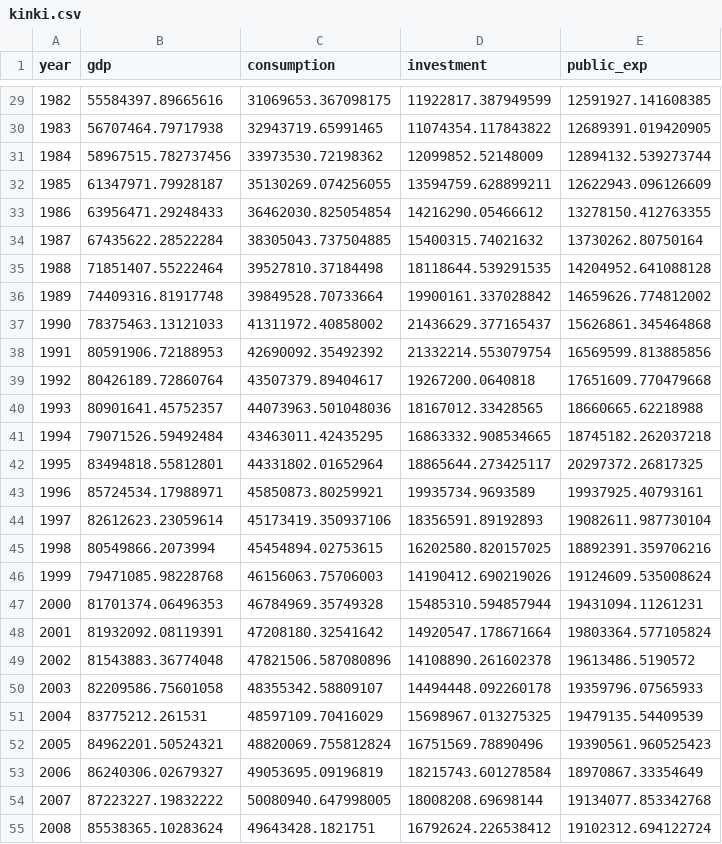
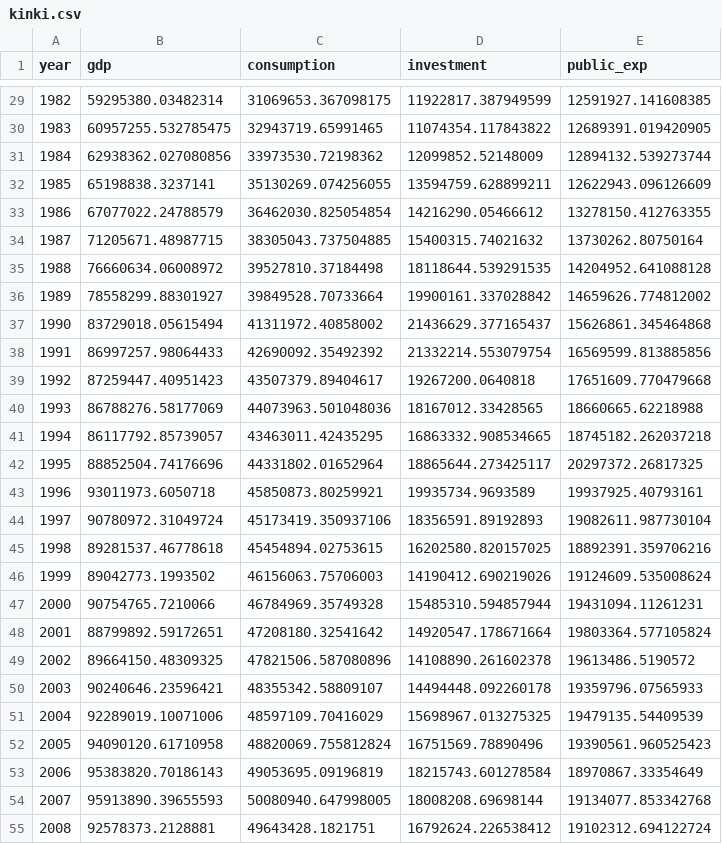
Before and after one commit to Haruyama-KobeU/jugyou, a CSV file: kinki.csv, drawn as a sheet; only a part is shown, gaps mark what is left out; the diff covers the shown part only.

```diff
--- a/kinki.csv
+++ b/kinki.csv
@@ -29,27 +29,27 @@ year,gdp,consumption,investment,public_exp
-1982,55584397.89665616,31069653.367098175,11922817.387949599,12591927.141608385
-1983,56707464.79717938,32943719.65991465,11074354.117843822,12689391.019420905
-1984,58967515.782737456,33973530.72198362,12099852.52148009,12894132.539273744
-1985,61347971.79928187,35130269.074256055,13594759.628899211,12622943.096126609
-1986,63956471.29248433,36462030.825054854,14216290.05466612,13278150.412763355
-1987,67435622.28522284,38305043.737504885,15400315.74021632,13730262.80750164
-1988,71851407.55222464,39527810.37184498,18118644.539291535,14204952.641088128
-1989,74409316.81917748,39849528.70733664,19900161.337028842,14659626.774812002
-1990,78375463.13121033,41311972.40858002,21436629.377165437,15626861.345464868
-1991,80591906.72188953,42690092.35492392,21332214.553079754,16569599.813885856
-1992,80426189.72860764,43507379.89404617,19267200.0640818,17651609.770479668
-1993,80901641.45752357,44073963.501048036,18167012.33428565,18660665.62218988
-1994,79071526.59492484,43463011.42435295,16863332.908534665,18745182.262037218
-1995,83494818.55812801,44331802.01652964,18865644.273425117,20297372.26817325
-1996,85724534.17988971,45850873.80259921,19935734.9693589,19937925.40793161
-1997,82612623.23059614,45173419.350937106,18356591.89192893,19082611.987730104
-1998,80549866.2073994,45454894.02753615,16202580.820157025,18892391.359706216
-1999,79471085.98228768,46156063.75706003,14190412.690219026,19124609.535008624
-2000,81701374.06496353,46784969.35749328,15485310.594857944,19431094.11261231
-2001,81932092.08119391,47208180.32541642,14920547.178671664,19803364.577105824
-2002,81543883.36774048,47821506.587080896,14108890.261602378,19613486.5190572
-2003,82209586.75601058,48355342.58809107,14494448.092260178,19359796.07565933
-2004,83775212.261531,48597109.70416029,15698967.013275325,19479135.54409539
-2005,84962201.50524321,48820069.755812824,16751569.78890496,19390561.960525423
-2006,86240306.02679327,49053695.09196819,18215743.601278584,18970867.33354649
-2007,87223227.19832222,50080940.647998005,18008208.69698144,19134077.853342768
-2008,85538365.10283624,49643428.1821751,16792624.226538412,19102312.694122724
+1982,59295380.03482314,31069653.367098175,11922817.387949599,12591927.141608385
+1983,60957255.532785475,32943719.65991465,11074354.117843822,12689391.019420905
+1984,62938362.027080856,33973530.72198362,12099852.52148009,12894132.539273744
+1985,65198838.3237141,35130269.074256055,13594759.628899211,12622943.096126609
+1986,67077022.24788579,36462030.825054854,14216290.05466612,13278150.412763355
+1987,71205671.48987715,38305043.737504885,15400315.74021632,13730262.80750164
+1988,76660634.06008972,39527810.37184498,18118644.539291535,14204952.641088128
+1989,78558299.88301927,39849528.70733664,19900161.337028842,14659626.774812002
+1990,83729018.05615494,41311972.40858002,21436629.377165437,15626861.345464868
+1991,86997257.98064433,42690092.35492392,21332214.553079754,16569599.813885856
+1992,87259447.40951423,43507379.89404617,19267200.0640818,17651609.770479668
+1993,86788276.58177069,44073963.501048036,18167012.33428565,18660665.62218988
+1994,86117792.85739057,43463011.42435295,16863332.908534665,18745182.262037218
+1995,88852504.74176696,44331802.01652964,18865644.273425117,20297372.26817325
+1996,93011973.6050718,45850873.80259921,19935734.9693589,19937925.40793161
+1997,90780972.31049724,45173419.350937106,18356591.89192893,19082611.987730104
+1998,89281537.46778618,45454894.02753615,16202580.820157025,18892391.359706216
+1999,89042773.1993502,46156063.75706003,14190412.690219026,19124609.535008624
+2000,90754765.7210066,46784969.35749328,15485310.594857944,19431094.11261231
+2001,88799892.59172651,47208180.32541642,14920547.178671664,19803364.577105824
+2002,89664150.48309325,47821506.587080896,14108890.261602378,19613486.5190572
+2003,90240646.23596421,48355342.58809107,14494448.092260178,19359796.07565933
+2004,92289019.10071006,48597109.70416029,15698967.013275325,19479135.54409539
+2005,94090120.61710958,48820069.755812824,16751569.78890496,19390561.960525423
+2006,95383820.70186143,49053695.09196819,18215743.601278584,18970867.33354649
+2007,95913890.39655593,50080940.647998005,18008208.69698144,19134077.853342768
+2008,92578373.2128881,49643428.1821751,16792624.226538412,19102312.694122724
```
Also changed, not shown: 37 edited cells elsewhere in this file, hyogo.csv.
